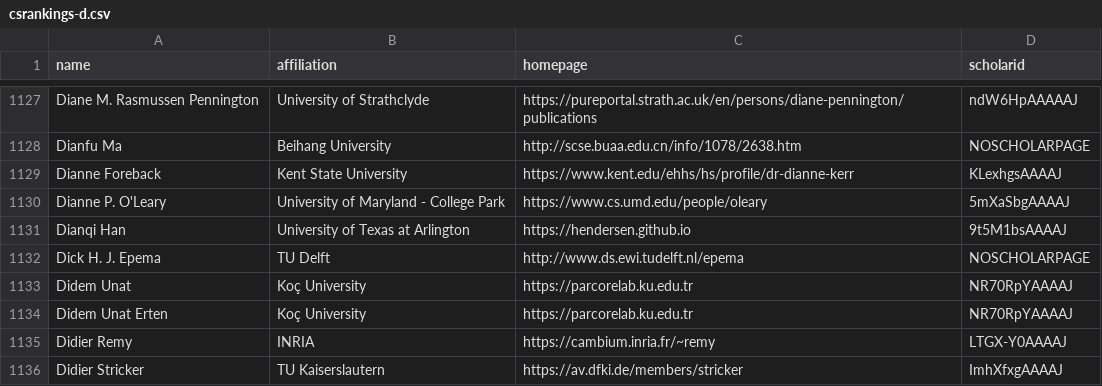
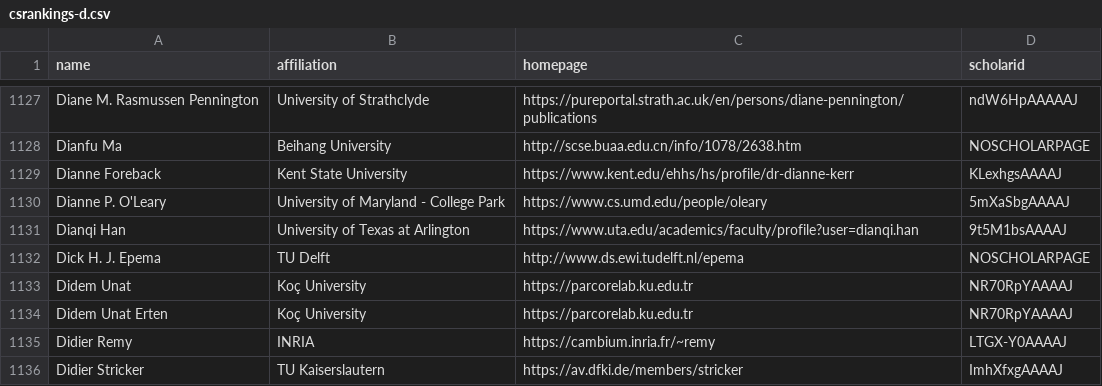
Before and after one commit to Jarviswang94/CSrankings, a CSV file: csrankings-d.csv, drawn as a sheet; only a part is shown, gaps mark what is left out.

Commit message:
Dianqi Han faculty profile

```diff
--- a/csrankings-d.csv
+++ b/csrankings-d.csv
@@ -1130,3 +1130,3 @@ Dianne Foreback,Kent State University,https://www.kent.edu/ehhs/hs/profile/dr-di
 Dianne P. O'Leary,University of Maryland - College Park,https://www.cs.umd.edu/people/oleary,5mXaSbgAAAAJ
-Dianqi Han,University of Texas at Arlington,https://hendersen.github.io,9t5M1bsAAAAJ
+Dianqi Han,University of Texas at Arlington,https://www.uta.edu/academics/faculty/profile?user=dianqi.han,9t5M1bsAAAAJ
 Dick H. J. Epema,TU Delft,http://www.ds.ewi.tudelft.nl/epema,NOSCHOLARPAGE
```
